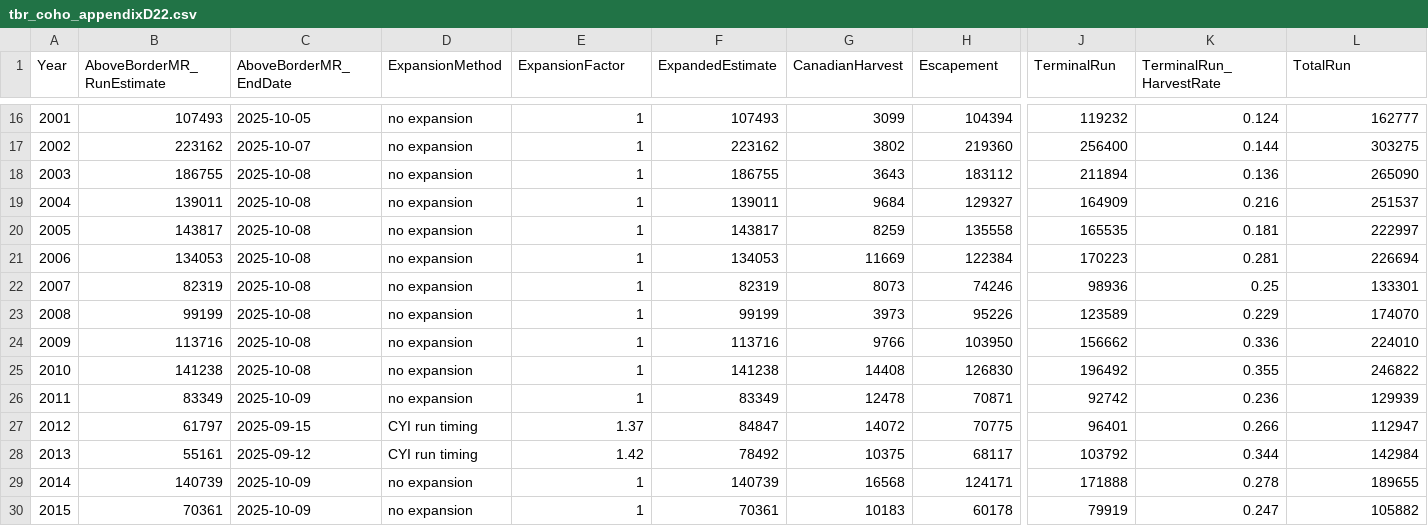
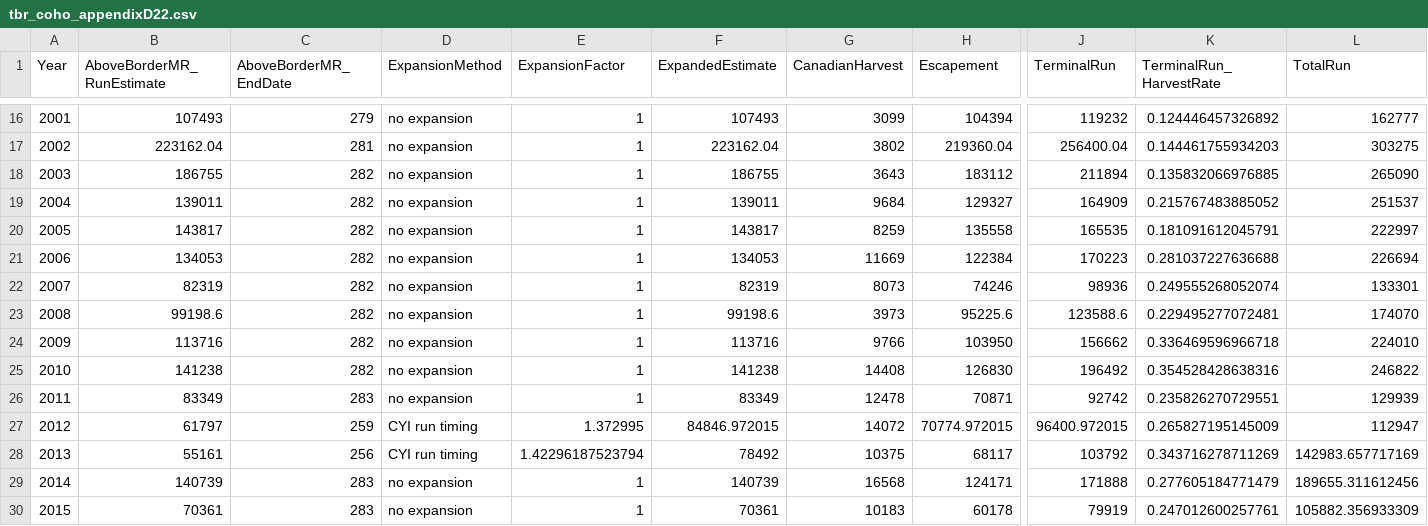
Before and after one commit to salmonwatersheds/state-of-salmon, a CSV file: data/tbr_coho_appendixD22.csv, drawn as a sheet; only a part is shown, gaps mark what is left out; removed rows and columns are numbered as before the commit, all else as after; rows hold the shown columns only; the diff covers the shown part only; the diff names each change by its address in the sheet, - before the commit and + after, or states it on an @@ line.

```diff
--- a/data/tbr_coho_appendixD22.csv
+++ b/data/tbr_coho_appendixD22.csv
-C16 (AboveBorderMR_EndDate): 2025-10-05
+C16 (AboveBorderMR_EndDate): 279
-K16 (TerminalRun_HarvestRate): 0.124
+K16 (TerminalRun_HarvestRate): 0.124446457326892
-row 17: 2002 | 223162 | 2025-10-07 | no expansion | 1 | 223162 | 3802 | 219360 | 256400 | 0.144 | 303275
+row 17: 2002 | 223162.04 | 281 | no expansion | 1 | 223162.04 | 3802 | 219360.04 | 256400.04 | 0.144461755934203 | 303275
-C18:C22 (AboveBorderMR_EndDate): 2025-10-08
+C18:C22 (AboveBorderMR_EndDate): 282
-K18 (TerminalRun_HarvestRate): 0.136
+K18 (TerminalRun_HarvestRate): 0.135832066976885
-K19 (TerminalRun_HarvestRate): 0.216
+K19 (TerminalRun_HarvestRate): 0.215767483885052
-K20 (TerminalRun_HarvestRate): 0.181
+K20 (TerminalRun_HarvestRate): 0.181091612045791
-K21 (TerminalRun_HarvestRate): 0.281
+K21 (TerminalRun_HarvestRate): 0.281037227636688
-K22 (TerminalRun_HarvestRate): 0.25
+K22 (TerminalRun_HarvestRate): 0.249555268052074
-row 23: 2008 | 99199 | 2025-10-08 | no expansion | 1 | 99199 | 3973 | 95226 | 123589 | 0.229 | 174070
+row 23: 2008 | 99198.6 | 282 | no expansion | 1 | 99198.6 | 3973 | 95225.6 | 123588.6 | 0.229495277072481 | 174070
-C24:C25 (AboveBorderMR_EndDate): 2025-10-08
+C24:C25 (AboveBorderMR_EndDate): 282
-K24 (TerminalRun_HarvestRate): 0.336
+K24 (TerminalRun_HarvestRate): 0.336469596966718
-K25 (TerminalRun_HarvestRate): 0.355
+K25 (TerminalRun_HarvestRate): 0.354528428638316
-C26 (AboveBorderMR_EndDate): 2025-10-09
+C26 (AboveBorderMR_EndDate): 283
-K26 (TerminalRun_HarvestRate): 0.236
+K26 (TerminalRun_HarvestRate): 0.235826270729551
-C27 (AboveBorderMR_EndDate): 2025-09-15
+C27 (AboveBorderMR_EndDate): 259
-E27 (ExpansionFactor): 1.37
+E27 (ExpansionFactor): 1.372995
-F27 (ExpandedEstimate): 84847
+F27 (ExpandedEstimate): 84846.972015
-H27 (Escapement): 70775
+H27 (Escapement): 70774.972015
-J27 (TerminalRun): 96401
+J27 (TerminalRun): 96400.972015
-K27 (TerminalRun_HarvestRate): 0.266
+K27 (TerminalRun_HarvestRate): 0.265827195145009
-C28 (AboveBorderMR_EndDate): 2025-09-12
+C28 (AboveBorderMR_EndDate): 256
-E28 (ExpansionFactor): 1.42
+E28 (ExpansionFactor): 1.42296187523794
-K28 (TerminalRun_HarvestRate): 0.344
+K28 (TerminalRun_HarvestRate): 0.343716278711269
-L28 (TotalRun): 142984
+L28 (TotalRun): 142983.657717169
-C29:C30 (AboveBorderMR_EndDate): 2025-10-09
+C29:C30 (AboveBorderMR_EndDate): 283
-K29 (TerminalRun_HarvestRate): 0.278
+K29 (TerminalRun_HarvestRate): 0.277605184771479
-L29 (TotalRun): 189655
+L29 (TotalRun): 189655.311612456
-K30 (TerminalRun_HarvestRate): 0.247
+K30 (TerminalRun_HarvestRate): 0.247012600257761
-L30 (TotalRun): 105882
+L30 (TotalRun): 105882.356933309
```
Also changed, not shown: 2 added rows, 1 removed row and 72 edited cells elsewhere in this file, data/data-sources_2026.csv, data/tbr_sockeye_appendixB26.csv, 7 other files.
